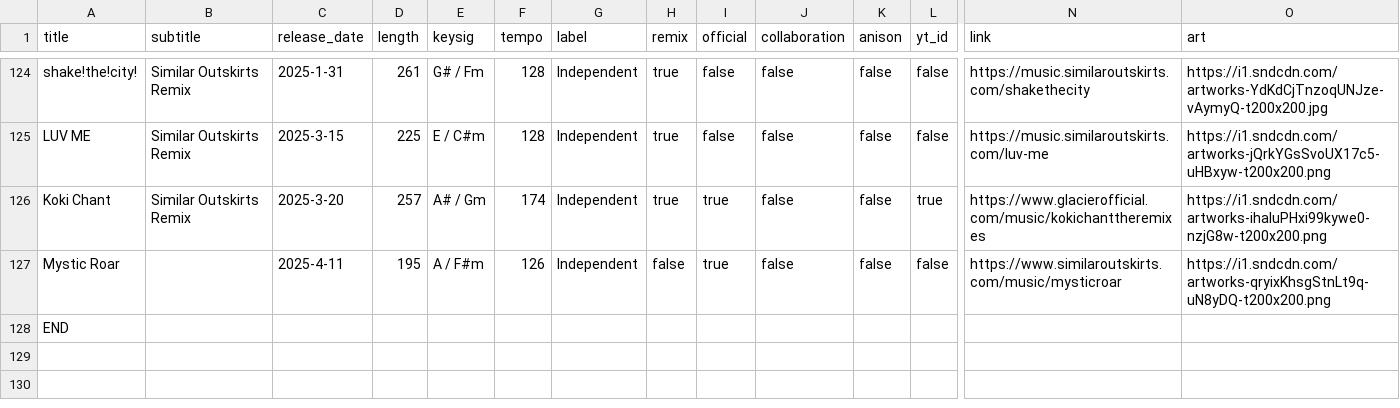
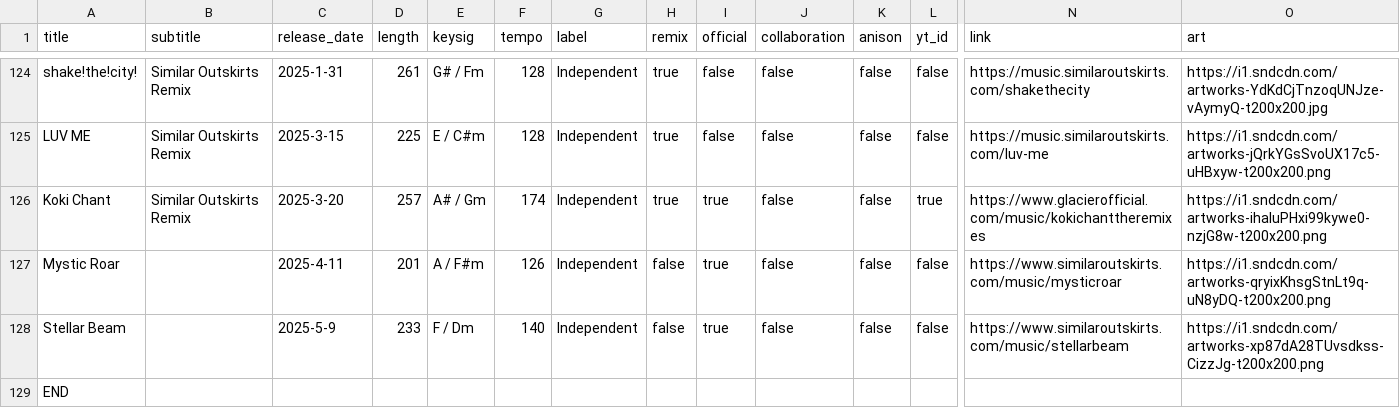
Before and after one commit to TroyKurniawan/similaroutskirts-website-v1.1, a CSV file: src/app/music/musicdata.csv, drawn as a sheet; only a part is shown, gaps mark what is left out; rows hold the shown columns only; the diff names each change by its address in the sheet, - before the commit and + after, or states it on an @@ line.

Commit message:
Stellar Beam release; Firebase setup

```diff
--- a/src/app/music/musicdata.csv
+++ b/src/app/music/musicdata.csv
-D127 (length): 195
+D127 (length): 201
+row 128: Stellar Beam |  | 2025-5-9 | 233 | F / Dm | 140 | Independent | false | true | false | false | false | https://www.similaroutskirts.com/music/stellarbeam | https://i1.sndcdn.com/artworks-xp87dA28TUvsdkss-CizzJg-t200x200.png
```
Also changed, not shown: 5 other files.
